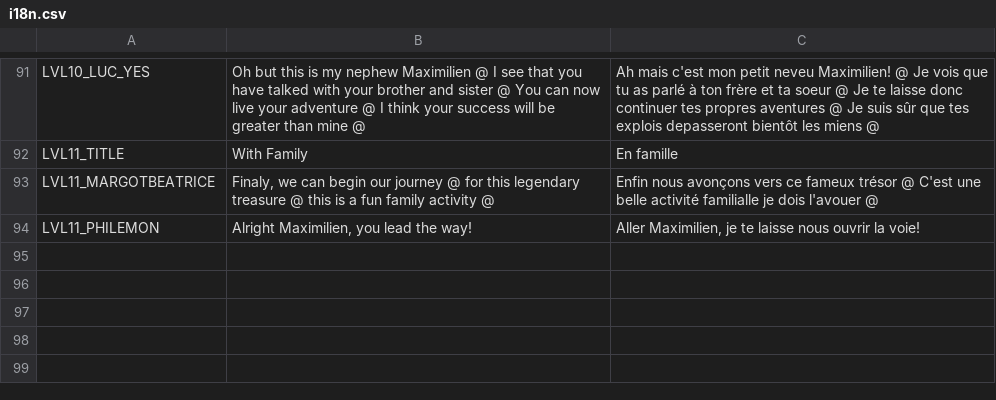
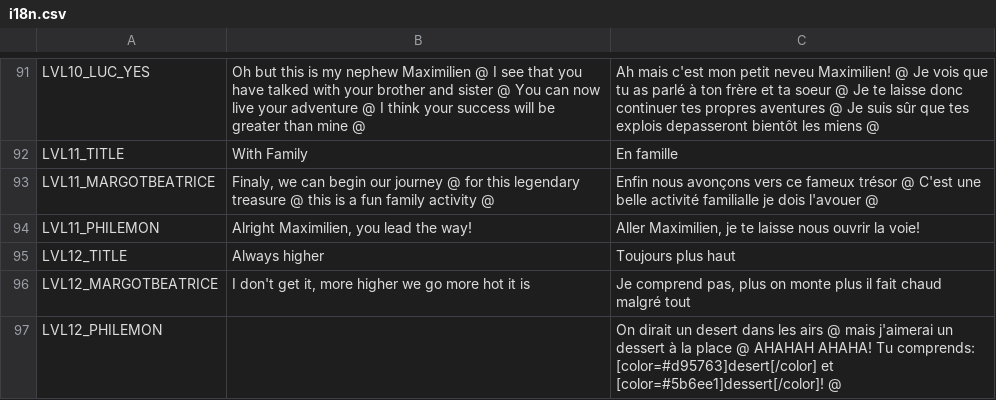
Before and after one commit to Levrault/godot-maximilien-adventure, a CSV file: i18n.csv, drawn as a sheet; only a part is shown, gaps mark what is left out; the diff names each change by its address in the sheet, - before the commit and + after, or states it on an @@ line.

```diff
--- a/i18n.csv
+++ b/i18n.csv
+row 95: LVL12_TITLE | Always higher | Toujours plus haut
+row 96: LVL12_MARGOTBEATRICE | I don't get it, more higher we go more hot it is | Je comprend pas, plus on monte plus il fait chaud malgré tout
+row 97: LVL12_PHILEMON |  | On dirait un desert dans les airs @ mais j'aimerai un dessert à la place @ AHAHAH AHAHA! Tu comprends: [color=#d95763]desert[/color] et [color=#5b6ee1]dessert[/color]! @
```
Also changed, not shown: 10 other files.
